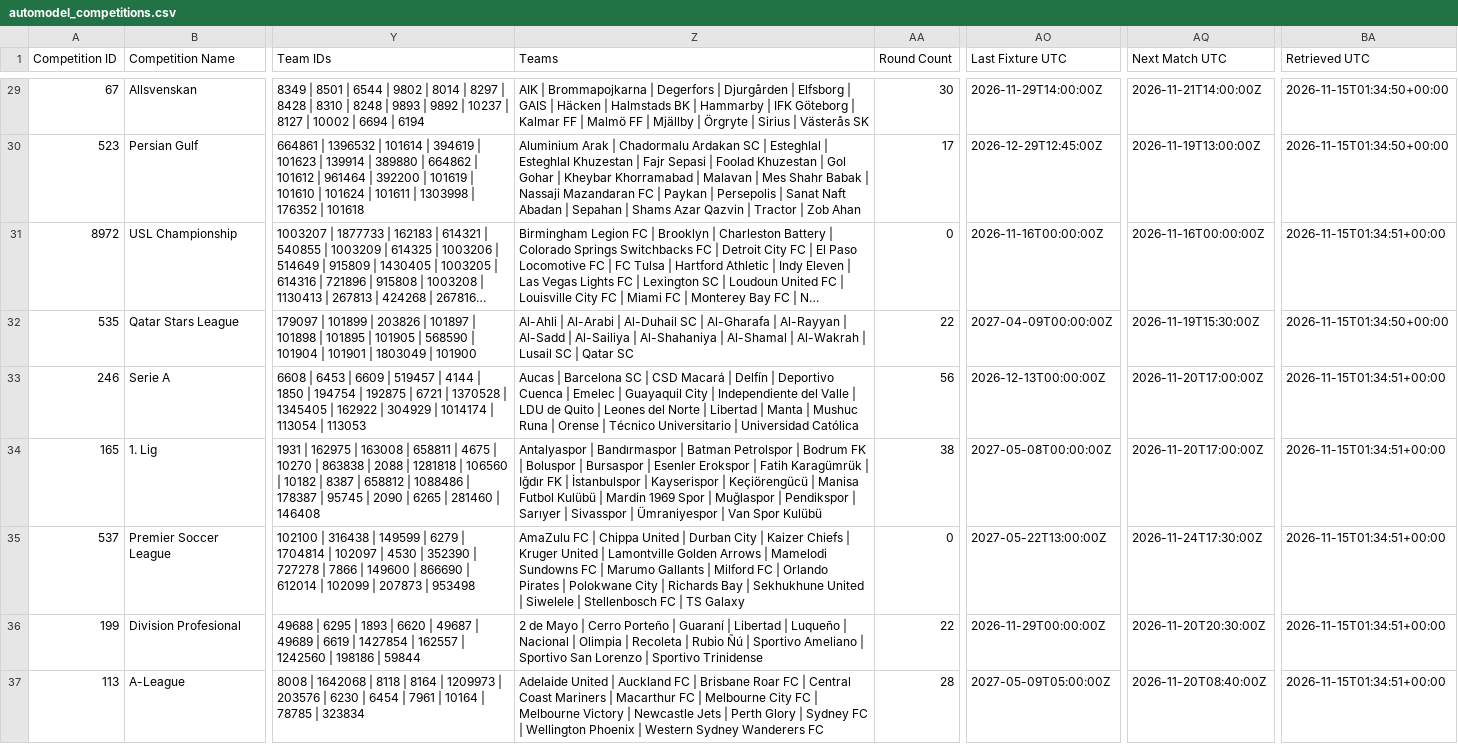
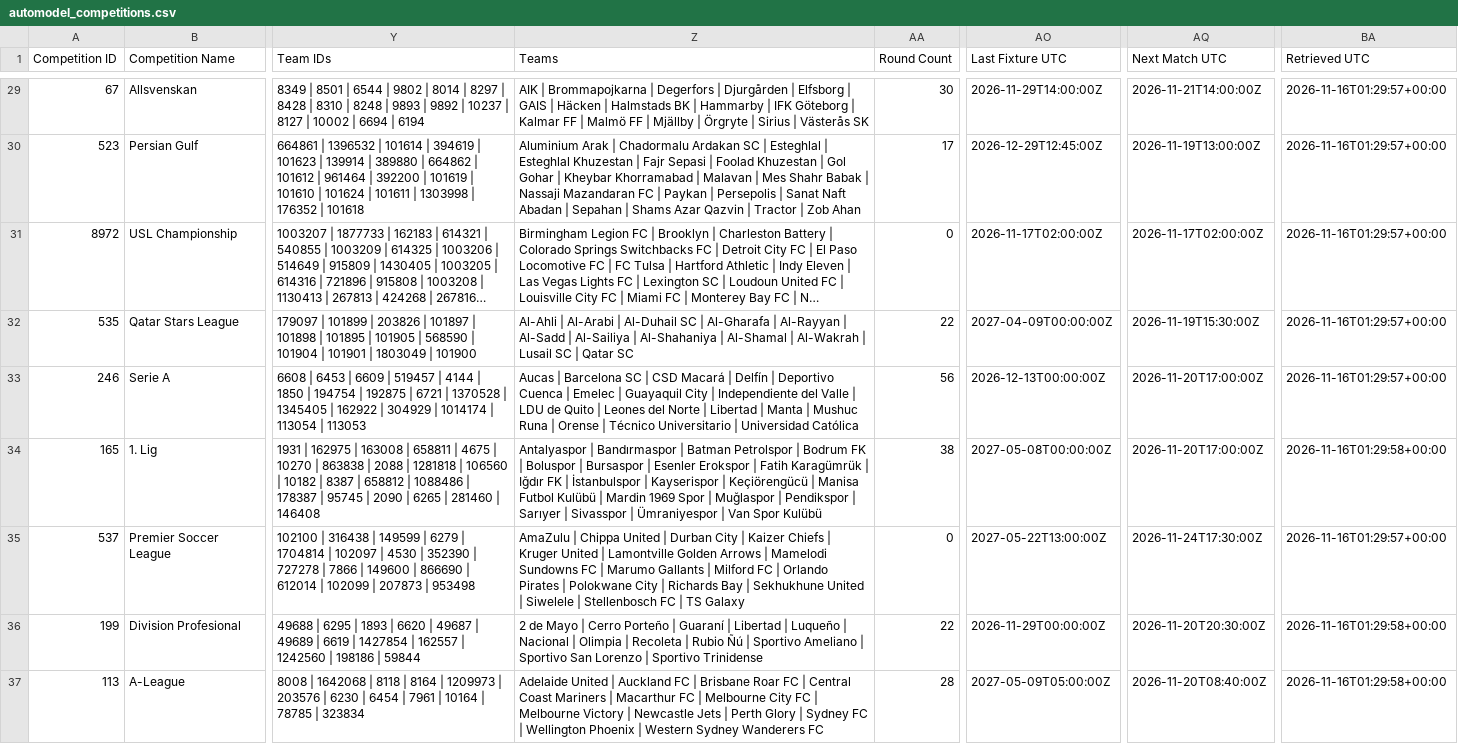
Before and after one commit to TimDenby161/AutoModel, a CSV file: automodel_competitions.csv, drawn as a sheet; only a part is shown, gaps mark what is left out; long unchanged cells end in …; the diff covers the shown part only; the diff names each change by its address in the sheet, - before the commit and + after, or states it on an @@ line.

```diff
--- a/automodel_competitions.csv
+++ b/automodel_competitions.csv
-BA29:BA30 (Retrieved UTC): 2026-11-15T01:34:50+00:00
+BA29:BA30 (Retrieved UTC): 2026-11-16T01:29:57+00:00
-AO31 (Last Fixture UTC): 2026-11-16T00:00:00Z
+AO31 (Last Fixture UTC): 2026-11-17T02:00:00Z
-AQ31 (Next Match UTC): 2026-11-16T00:00:00Z
+AQ31 (Next Match UTC): 2026-11-17T02:00:00Z
-BA31 (Retrieved UTC): 2026-11-15T01:34:51+00:00
+BA31 (Retrieved UTC): 2026-11-16T01:29:57+00:00
-BA32 (Retrieved UTC): 2026-11-15T01:34:50+00:00
+BA32 (Retrieved UTC): 2026-11-16T01:29:57+00:00
-BA33 (Retrieved UTC): 2026-11-15T01:34:51+00:00
+BA33 (Retrieved UTC): 2026-11-16T01:29:57+00:00
-BA34 (Retrieved UTC): 2026-11-15T01:34:51+00:00
+BA34 (Retrieved UTC): 2026-11-16T01:29:58+00:00
-Z35 (Teams): AmaZulu FC | Chippa…
+Z35 (Teams): AmaZulu | Chippa…
-BA35 (Retrieved UTC): 2026-11-15T01:34:51+00:00
+BA35 (Retrieved UTC): 2026-11-16T01:29:57+00:00
-BA36:BA37 (Retrieved UTC): 2026-11-15T01:34:51+00:00
+BA36:BA37 (Retrieved UTC): 2026-11-16T01:29:58+00:00
```
Also changed, not shown: 177 edited cells elsewhere in this file, automodel_bets.csv, automodel_club_sync_errors.csv, 8 other files.
